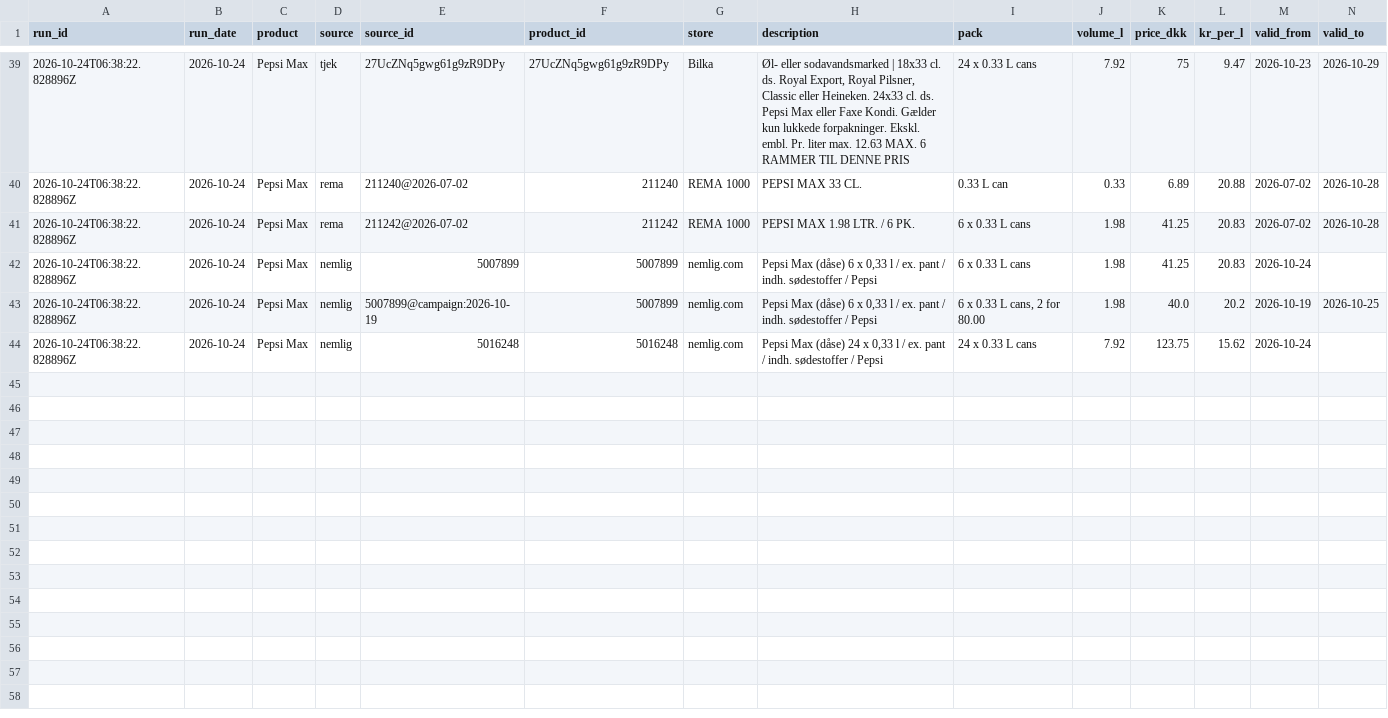
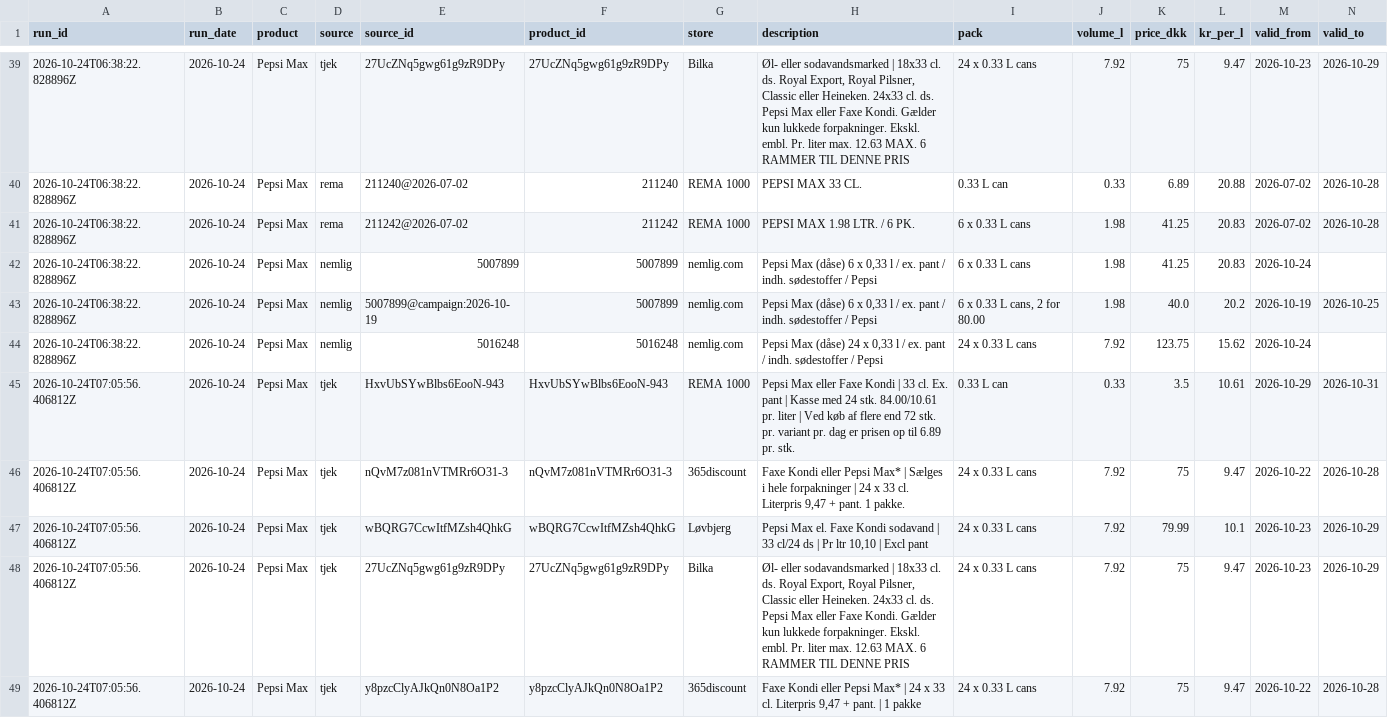
Before and after one commit to Chulf58/Pepsi-report, a CSV file: data/history.csv, drawn as a sheet; only a part is shown, gaps mark what is left out; rows hold the shown columns only; the diff covers the shown part only; the diff names each change by its address in the sheet, - before the commit and + after, or states it on an @@ line.

Commit message:
Weekly prices 2026-10-24
Offers kept: Pepsi Max: 10, Cult Energy: 0
Source errors: none

```diff
--- a/data/history.csv
+++ b/data/history.csv
+row 45: 2026-10-24T07:05:56.406812Z | 2026-10-24 | Pepsi Max | tjek | HxvUbSYwBlbs6EooN-943 | HxvUbSYwBlbs6EooN-943 | REMA 1000 | Pepsi Max eller Faxe Kondi | 33 cl. Ex. pant | Kasse med 24 stk. 84.00/10.61 pr. liter | Ved køb af flere end 72 stk. pr. variant pr. dag er prisen op til 6.89 pr. stk. | 0.33 L can | 0.33 | 3.5 | 10.61 | 2026-10-29 | 2026-10-31
+row 46: 2026-10-24T07:05:56.406812Z | 2026-10-24 | Pepsi Max | tjek | nQvM7z081nVTMRr6O31-3 | nQvM7z081nVTMRr6O31-3 | 365discount | Faxe Kondi eller Pepsi Max* | Sælges i hele forpakninger | 24 x 33 cl. Literpris 9,47 + pant. 1 pakke. | 24 x 0.33 L cans | 7.92 | 75 | 9.47 | 2026-10-22 | 2026-10-28
+row 47: 2026-10-24T07:05:56.406812Z | 2026-10-24 | Pepsi Max | tjek | wBQRG7CcwItfMZsh4QhkG | wBQRG7CcwItfMZsh4QhkG | Løvbjerg | Pepsi Max el. Faxe Kondi sodavand | 33 cl/24 ds | Pr ltr 10,10 | Excl pant | 24 x 0.33 L cans | 7.92 | 79.99 | 10.1 | 2026-10-23 | 2026-10-29
+row 48: 2026-10-24T07:05:56.406812Z | 2026-10-24 | Pepsi Max | tjek | 27UcZNq5gwg61g9zR9DPy | 27UcZNq5gwg61g9zR9DPy | Bilka | Øl- eller sodavandsmarked | 18x33 cl. ds. Royal Export, Royal Pilsner, Classic eller Heineken. 24x33 cl. ds. Pepsi Max eller Faxe Kondi. Gælder kun lukkede forpakninger. Ekskl. embl. Pr. liter max. 12.63 MAX. 6 RAMMER TIL DENNE PRIS | 24 x 0.33 L cans | 7.92 | 75 | 9.47 | 2026-10-23 | 2026-10-29
+row 49: 2026-10-24T07:05:56.406812Z | 2026-10-24 | Pepsi Max | tjek | y8pzcClyAJkQn0N8Oa1P2 | y8pzcClyAJkQn0N8Oa1P2 | 365discount | Faxe Kondi eller Pepsi Max* | 24 x 33 cl. Literpris 9,47 + pant. | 1 pakke | 24 x 0.33 L cans | 7.92 | 75 | 9.47 | 2026-10-22 | 2026-10-28
```
Also changed, not shown: 5 added rows elsewhere in this file, 2 other files.
